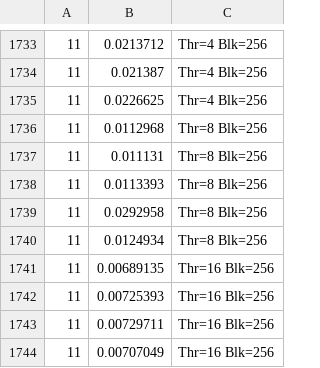
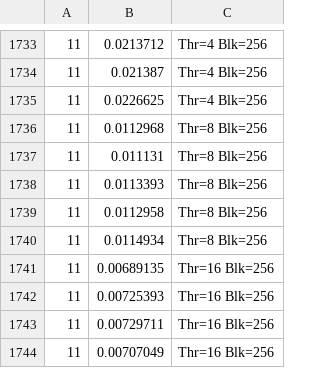
Before and after one commit to FlsLeonardo/Parallel-computing-mid-term, a CSV file: method2/output/Omp.csv, drawn as a sheet; only a part is shown, gaps mark what is left out; the diff covers the shown part only.

```diff
--- a/method2/output/Omp.csv
+++ b/method2/output/Omp.csv
@@ -1738,4 +1738,4 @@
 11;0.0113393;Thr=8 Blk=256
-11;0.0292958;Thr=8 Blk=256
-11;0.0124934;Thr=8 Blk=256
+11;0.0112958;Thr=8 Blk=256
+11;0.0114934;Thr=8 Blk=256
 11;0.00689135;Thr=16 Blk=256
```
Also changed, not shown: 15 edited cells elsewhere in this file, method1/output/Implicit.csv, method2/output/Implicit.csv, 41 other files.
